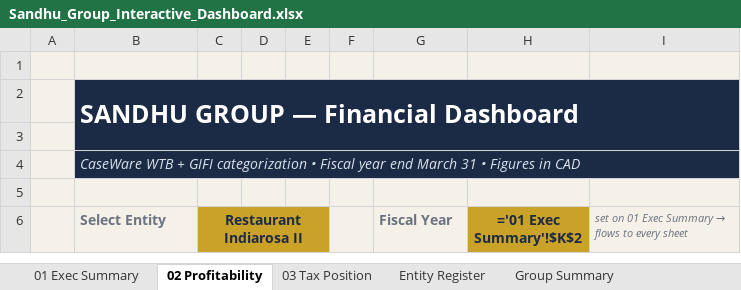
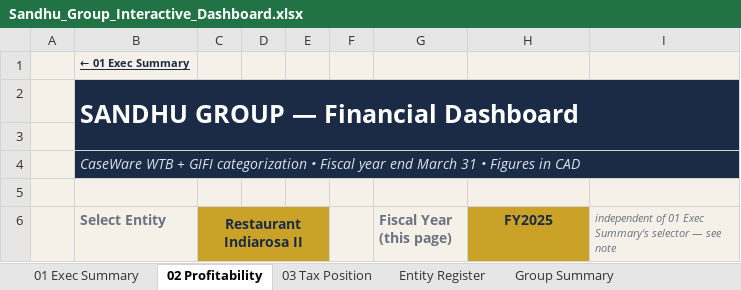
Before and after one commit to shardcrypto87-spec/Analysis, an Excel workbook: output/Sandhu_Group_Interactive_Dashboard.xlsx, sheet 02 Profitability, drawn as a sheet; only a part is shown; values as stored, in another font and other column widths than the file's, no borders; formulas without a stored value are shown as written; charts and pictures and conditional formats not drawn; the diff covers the shown part only; the diff names each change by its address in the sheet, - before the commit and + after, or states it on an @@ line.

```diff
--- a/output/Sandhu_Group_Interactive_Dashboard.xlsx (sheet 02 Profitability)
+++ b/output/Sandhu_Group_Interactive_Dashboard.xlsx (sheet 02 Profitability)
-B1 (Select Entity): (empty)
+B1 (Select Entity): ← 01 Exec Summary
-G6: Fiscal Year
+G6: Fiscal Year (this page)
-H6: ='01 Exec Summary'!$K$2
+H6: FY2025
@@ I6: set on 01 Exec Summary → flows to every sheet → independent of 01 Exec Summary's selector — see note @@
```
Also changed, not shown: 26 added rows elsewhere in this sheet, sheet Entity Register, sheet 03 Tax Position, sheet Group Summary, sheet 01 Exec Summary, sheet Notes & Validation, 1 other file.
